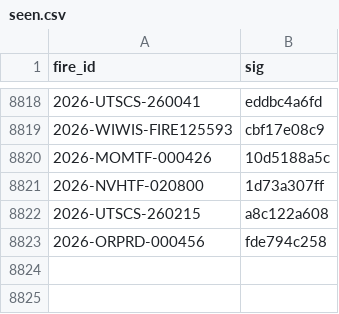
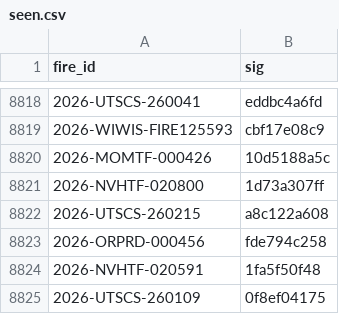
Before and after one commit to GT-Fire-Research-and-Innovation/WildfireRepo1, a CSV file: perimeters/seen.csv, drawn as a sheet; only a part is shown, gaps mark what is left out.

```diff
--- a/perimeters/seen.csv
+++ b/perimeters/seen.csv
@@ -8823 +8823,3 @@ fire_id,sig
 2026-ORPRD-000456,fde794c258
+2026-NVHTF-020591,1fa5f50f48
+2026-UTSCS-260109,0f8ef04175
```
Also changed, not shown: perimeters/index.csv, perimeters/polls/2026-11.csv, 2 other files.
